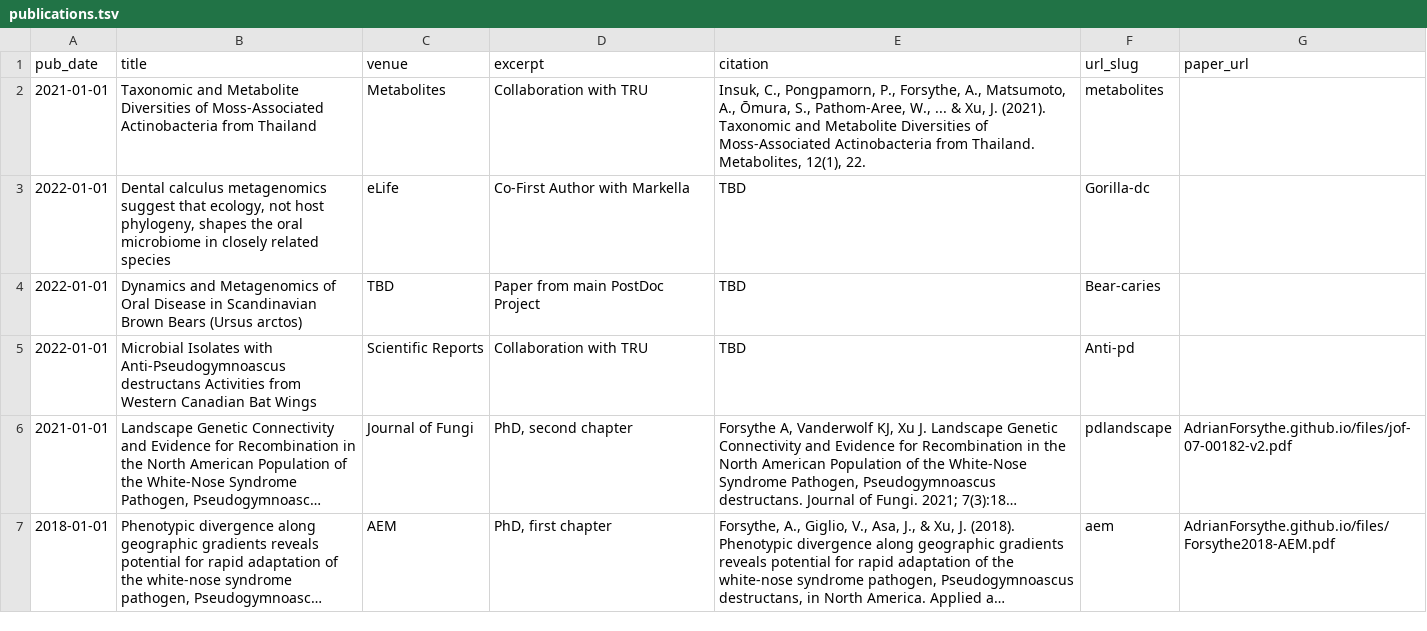
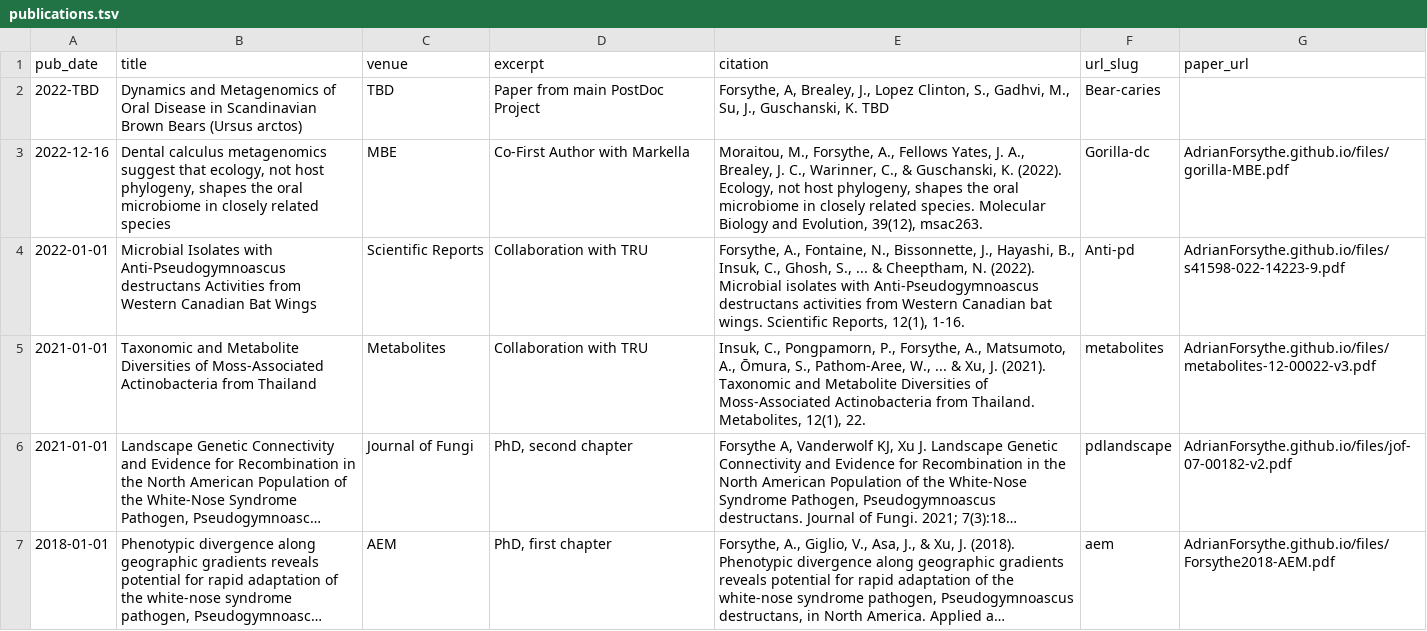
Before and after one commit to AdrianForsythe/AdrianForsythe.github.io, a TSV file: markdown_generator/publications.tsv, drawn as a sheet; only a part is shown; long unchanged cells end in …; removed rows and columns are numbered as before the commit, all else as after; the diff names each change by its address in the sheet, - before the commit and + after, or states it on an @@ line.

Commit message:
updating talks and papers

```diff
--- a/markdown_generator/publications.tsv
+++ b/markdown_generator/publications.tsv
-row 2: 2021-01-01 | Taxonomic and Metabolite Diversities of Moss-Associated Actinobacteria from Thailand | Metabolites | Collaboration with TRU | Insuk, C., Pongpamorn, P., Forsythe, A., Matsumoto, A., Ōmura, S., Pathom-Aree, W., ... & Xu, J. (2021). Taxonomic and Metabolite Diversities of Moss-Associated Actinobacteria from Thailand. Metabolites, 12(1), 22. | metabolites
-row 3: 2022-01-01 | Dental calculus metagenomics suggest that ecology, not host phylogeny, shapes the oral microbiome in closely related species | eLife | Co-First Author with Markella | TBD | Gorilla-dc
-A2 (pub_date): 2022-01-01
+A2 (pub_date): 2022-TBD
-E2 (citation): TBD
+E2 (citation): Forsythe, A, Brealey, J., Lopez Clinton, S., Gadhvi, M., Su, J., Guschanski, K. TBD
+row 3: 2022-12-16 | Dental calculus metagenomics suggest that ecology, not host phylogeny, shapes the oral microbiome in closely related species | MBE | Co-First Author with Markella | Moraitou, M., Forsythe, A., Fellows Yates, J. A., Brealey, J. C., Warinner, C., & Guschanski, K. (2022). Ecology, not host phylogeny, shapes the oral microbiome in closely related species. Molecular Biology and Evolution, 39(12), msac263. | Gorilla-dc | AdrianForsythe.github.io/files/gorilla-MBE.pdf
-E4 (citation): TBD
+E4 (citation): Forsythe, A., Fontaine, N., Bissonnette, J., Hayashi, B., Insuk, C., Ghosh, S., ... & Cheeptham, N. (2022). Microbial isolates with Anti-Pseudogymnoascus destructans activities from Western Canadian bat wings. Scientific Reports, 12(1), 1-16.
-G4 (paper_url): (empty)
+G4 (paper_url): AdrianForsythe.github.io/files/s41598-022-14223-9.pdf
+row 5: 2021-01-01 | Taxonomic and Metabolite Diversities of Moss-Associated Actinobacteria from Thailand | Metabolites | Collaboration with TRU | Insuk, C., Pongpamorn, P., Forsythe, A., Matsumoto, A., Ōmura, S., Pathom-Aree, W., ... & Xu, J. (2021). Taxonomic and Metabolite Diversities of Moss-Associated Actinobacteria from Thailand. Metabolites, 12(1), 22. | metabolites | AdrianForsythe.github.io/files/metabolites-12-00022-v3.pdf
```
Also changed, not shown: markdown_generator/talks.tsv, 10 other files.
